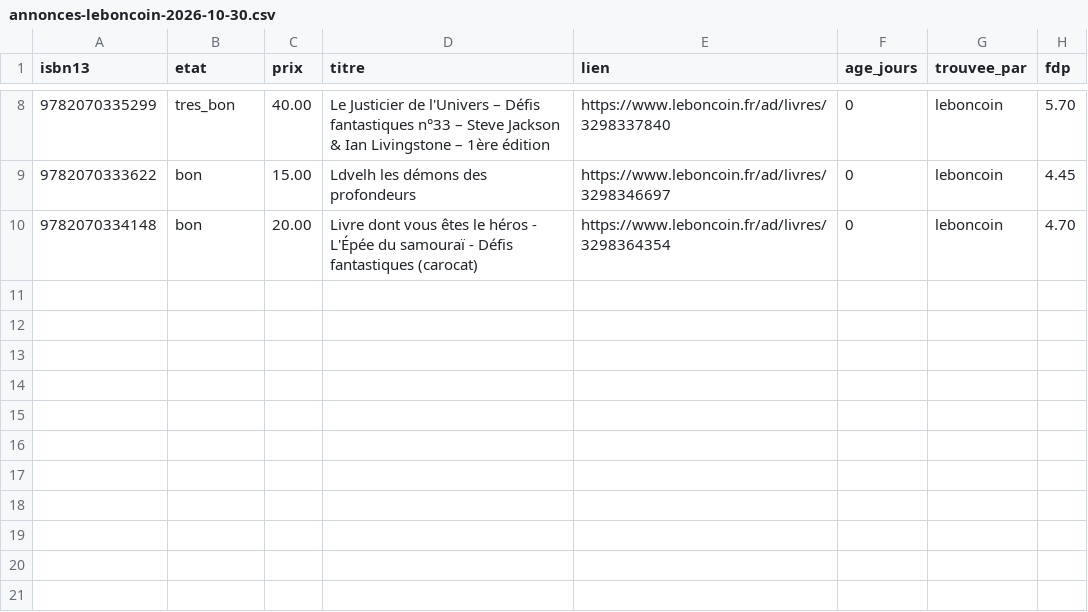
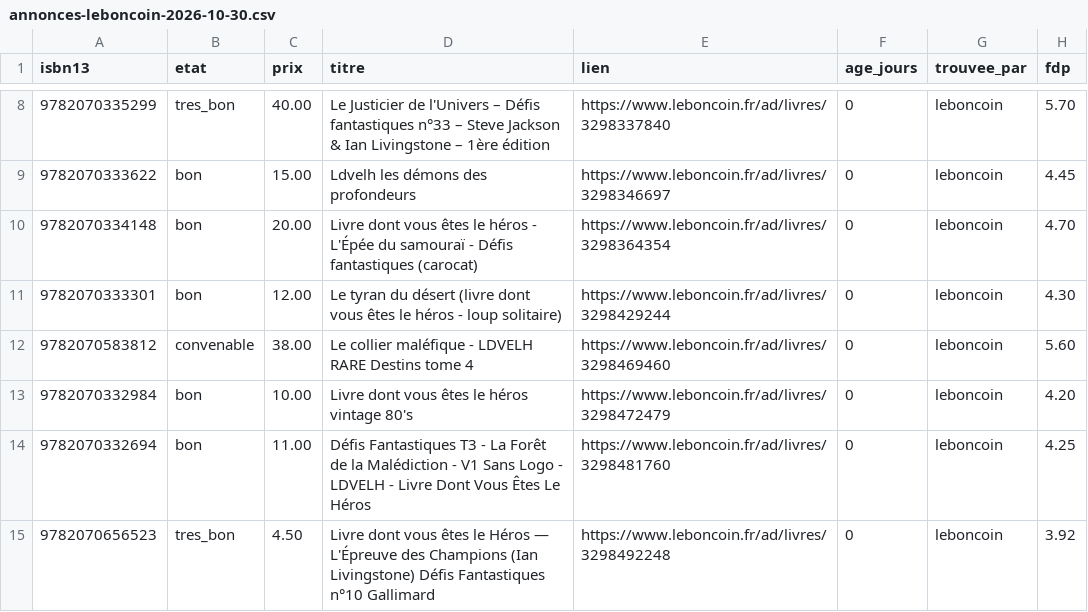
Before and after one commit to loliba92/LDVELH, a CSV file: data/raw/occasion/annonces-leboncoin-2026-10-30.csv, drawn as a sheet; only a part is shown, gaps mark what is left out; the diff names each change by its address in the sheet, - before the commit and + after, or states it on an @@ line.

Commit message:
Relevé Leboncoin (issue 423)

```diff
--- a/data/raw/occasion/annonces-leboncoin-2026-10-30.csv
+++ b/data/raw/occasion/annonces-leboncoin-2026-10-30.csv
+row 11: 9782070333301 | bon | 12.00 | Le tyran du désert (livre dont vous êtes le héros - loup solitaire) | https://www.leboncoin.fr/ad/livres/3298429244 | 0 | leboncoin | 4.30
+row 12: 9782070583812 | convenable | 38.00 | Le collier maléfique - LDVELH RARE Destins tome 4 | https://www.leboncoin.fr/ad/livres/3298469460 | 0 | leboncoin | 5.60
+row 13: 9782070332984 | bon | 10.00 | Livre dont vous êtes le héros vintage 80's | https://www.leboncoin.fr/ad/livres/3298472479 | 0 | leboncoin | 4.20
+row 14: 9782070332694 | bon | 11.00 | Défis Fantastiques T3 - La Forêt de la Malédiction - V1 Sans Logo - LDVELH - Livre Dont Vous Êtes Le Héros | https://www.leboncoin.fr/ad/livres/3298481760 | 0 | leboncoin | 4.25
+row 15: 9782070656523 | tres_bon | 4.50 | Livre dont vous êtes le Héros — L'Épreuve des Champions (Ian Livingstone) Défis Fantastiques n°10 Gallimard | https://www.leboncoin.fr/ad/livres/3298492248 | 0 | leboncoin | 3.92
```
Also changed, not shown: data/raw/occasion/leboncoin-2026-10-30.csv, 13 other files.
